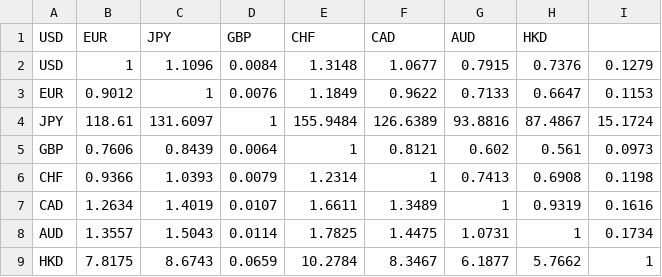
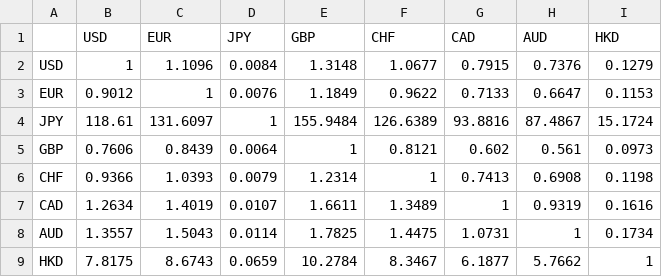
Before and after one commit to gpillemer/ai-optimisation, a CSV file: data/arbitrage.csv, drawn as a sheet; removed rows and columns are numbered as before the commit, all else as after; the diff names each change by its address in the sheet, - before the commit and + after, or states it on an @@ line.

Commit message:
Fix arbitrage

```diff
--- a/data/arbitrage.csv
+++ b/data/arbitrage.csv
-row 1: USD | EUR | JPY | GBP | CHF | CAD | AUD | HKD
+row 1:  | USD | EUR | JPY | GBP | CHF | CAD | AUD | HKD
```
